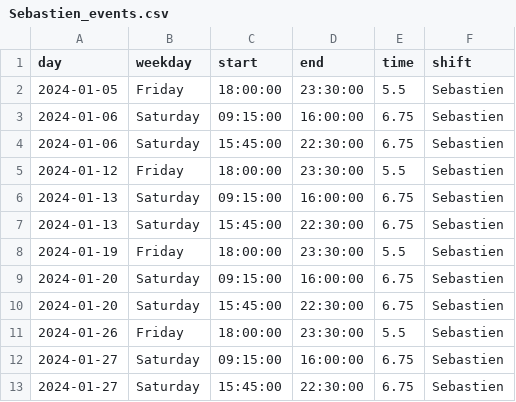
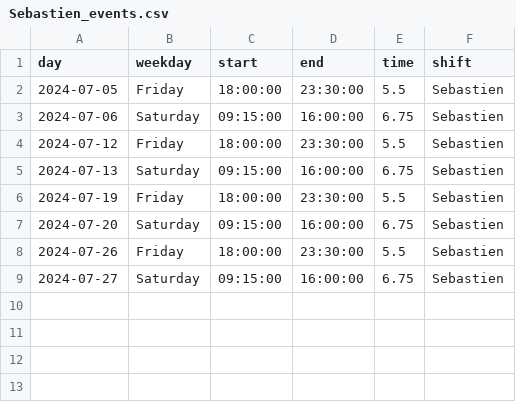
Before and after one commit to jhFabric/UltimateShiftPlanner, a CSV file: tmp/Sebastien_events.csv, drawn as a sheet.

```diff
--- a/tmp/Sebastien_events.csv
+++ b/tmp/Sebastien_events.csv
@@ -1,13 +1,9 @@
 day,weekday,start,end,time,shift
-2024-01-05,Friday,18:00:00,23:30:00,5.5,Sebastien
-2024-01-06,Saturday,09:15:00,16:00:00,6.75,Sebastien
-2024-01-06,Saturday,15:45:00,22:30:00,6.75,Sebastien
-2024-01-12,Friday,18:00:00,23:30:00,5.5,Sebastien
-2024-01-13,Saturday,09:15:00,16:00:00,6.75,Sebastien
-2024-01-13,Saturday,15:45:00,22:30:00,6.75,Sebastien
-2024-01-19,Friday,18:00:00,23:30:00,5.5,Sebastien
-2024-01-20,Saturday,09:15:00,16:00:00,6.75,Sebastien
-2024-01-20,Saturday,15:45:00,22:30:00,6.75,Sebastien
-2024-01-26,Friday,18:00:00,23:30:00,5.5,Sebastien
-2024-01-27,Saturday,09:15:00,16:00:00,6.75,Sebastien
-2024-01-27,Saturday,15:45:00,22:30:00,6.75,Sebastien
+2024-07-05,Friday,18:00:00,23:30:00,5.5,Sebastien
+2024-07-06,Saturday,09:15:00,16:00:00,6.75,Sebastien
+2024-07-12,Friday,18:00:00,23:30:00,5.5,Sebastien
+2024-07-13,Saturday,09:15:00,16:00:00,6.75,Sebastien
+2024-07-19,Friday,18:00:00,23:30:00,5.5,Sebastien
+2024-07-20,Saturday,09:15:00,16:00:00,6.75,Sebastien
+2024-07-26,Friday,18:00:00,23:30:00,5.5,Sebastien
+2024-07-27,Saturday,09:15:00,16:00:00,6.75,Sebastien
```
Also changed, not shown: tmp/Felicitas_events.csv, tmp/Patrick_events.csv, 12 other files.
